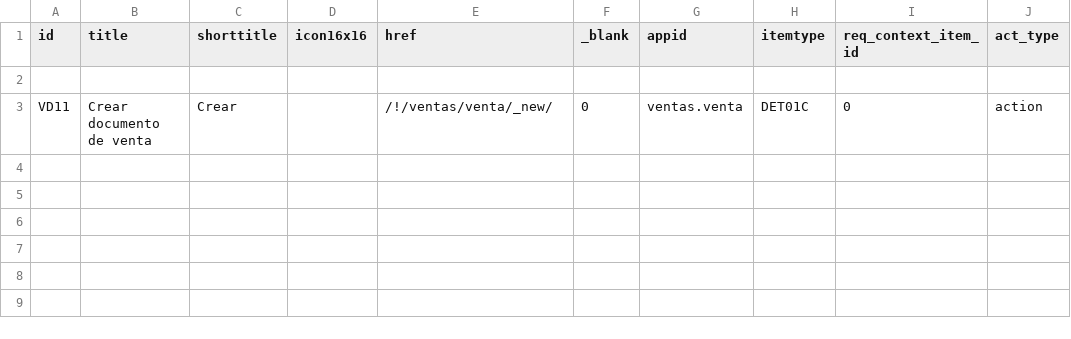
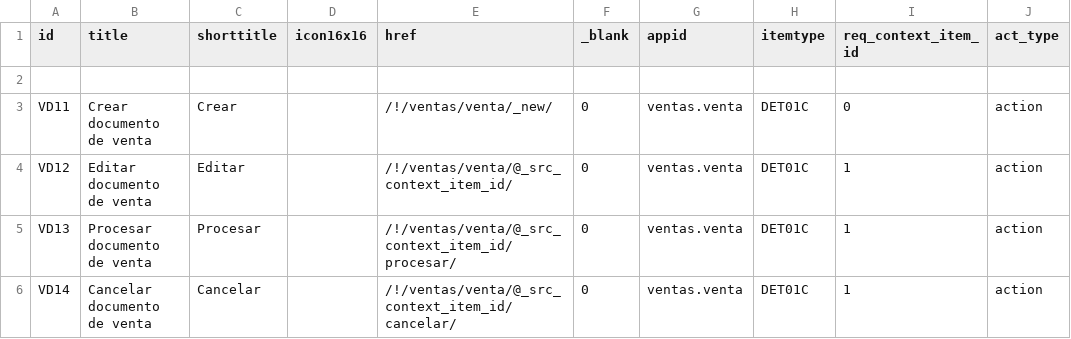
Before and after one commit to Induxsoft/ventas, a CSV file: src/ventas/_install/app_info/sys_app_item_action.csv, drawn as a sheet; the diff names each change by its address in the sheet, - before the commit and + after, or states it on an @@ line.

```diff
--- a/src/ventas/_install/app_info/sys_app_item_action.csv
+++ b/src/ventas/_install/app_info/sys_app_item_action.csv
+row 4: VD12 | Editar documento de venta | Editar |  | /!/ventas/venta/@_src_context_item_id/ | 0 | ventas.venta | DET01C | 1 | action
+row 5: VD13 | Procesar documento de venta | Procesar |  | /!/ventas/venta/@_src_context_item_id/procesar/ | 0 | ventas.venta | DET01C | 1 | action
+row 6: VD14 | Cancelar documento de venta | Cancelar |  | /!/ventas/venta/@_src_context_item_id/cancelar/ | 0 | ventas.venta | DET01C | 1 | action
```
Also changed, not shown: 9 other files.
